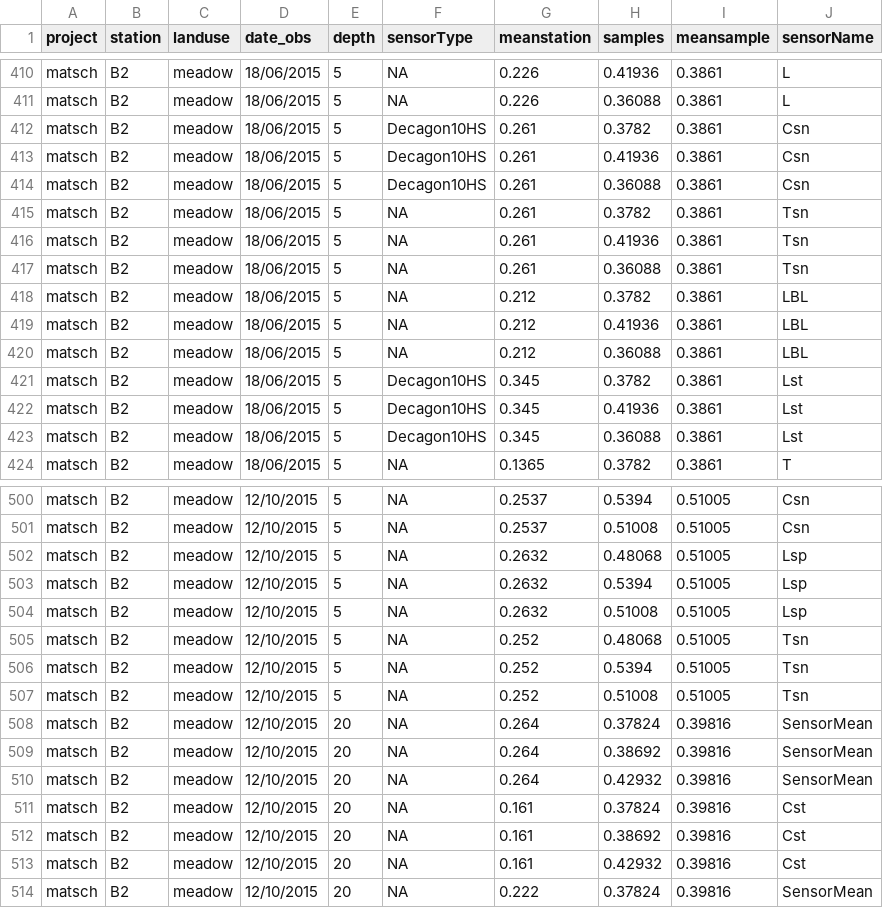
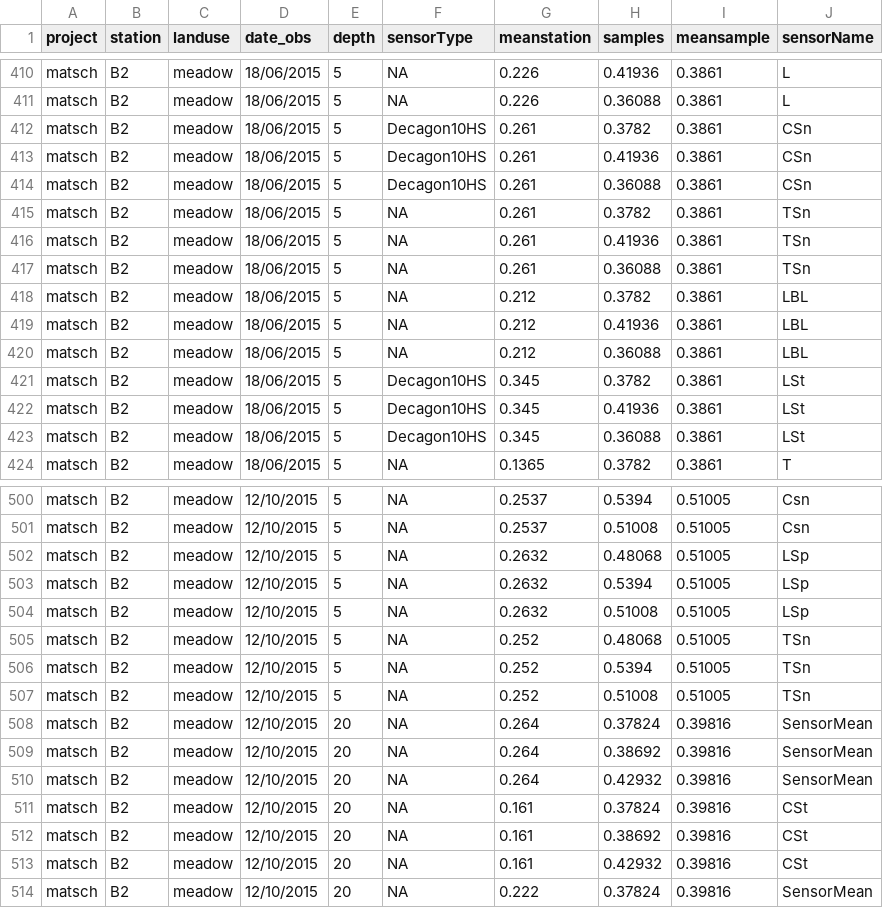
Before and after one commit to JBrenn/SWCalibrateR, a CSV file: data/SUMMARY_TOTAL.csv, drawn as a sheet; only a part is shown, gaps mark what is left out; the diff covers the shown part only.

Commit message:
update data: synchron sensor names

```diff
--- a/data/SUMMARY_TOTAL.csv
+++ b/data/SUMMARY_TOTAL.csv
@@ -411,8 +411,8 @@ matsch,B2,meadow,18/06/2015,5,NA,0.226,0.41936,0.3861,L
 matsch,B2,meadow,18/06/2015,5,NA,0.226,0.36088,0.3861,L
-matsch,B2,meadow,18/06/2015,5,Decagon10HS,0.261,0.3782,0.3861,Csn
-matsch,B2,meadow,18/06/2015,5,Decagon10HS,0.261,0.41936,0.3861,Csn
-matsch,B2,meadow,18/06/2015,5,Decagon10HS,0.261,0.36088,0.3861,Csn
-matsch,B2,meadow,18/06/2015,5,NA,0.261,0.3782,0.3861,Tsn
-matsch,B2,meadow,18/06/2015,5,NA,0.261,0.41936,0.3861,Tsn
-matsch,B2,meadow,18/06/2015,5,NA,0.261,0.36088,0.3861,Tsn
+matsch,B2,meadow,18/06/2015,5,Decagon10HS,0.261,0.3782,0.3861,CSn
+matsch,B2,meadow,18/06/2015,5,Decagon10HS,0.261,0.41936,0.3861,CSn
+matsch,B2,meadow,18/06/2015,5,Decagon10HS,0.261,0.36088,0.3861,CSn
+matsch,B2,meadow,18/06/2015,5,NA,0.261,0.3782,0.3861,TSn
+matsch,B2,meadow,18/06/2015,5,NA,0.261,0.41936,0.3861,TSn
+matsch,B2,meadow,18/06/2015,5,NA,0.261,0.36088,0.3861,TSn
 matsch,B2,meadow,18/06/2015,5,NA,0.212,0.3782,0.3861,LBL
@@ -420,5 +420,5 @@ matsch,B2,meadow,18/06/2015,5,NA,0.212,0.41936,0.3861,LBL
 matsch,B2,meadow,18/06/2015,5,NA,0.212,0.36088,0.3861,LBL
-matsch,B2,meadow,18/06/2015,5,Decagon10HS,0.345,0.3782,0.3861,Lst
-matsch,B2,meadow,18/06/2015,5,Decagon10HS,0.345,0.41936,0.3861,Lst
-matsch,B2,meadow,18/06/2015,5,Decagon10HS,0.345,0.36088,0.3861,Lst
+matsch,B2,meadow,18/06/2015,5,Decagon10HS,0.345,0.3782,0.3861,LSt
+matsch,B2,meadow,18/06/2015,5,Decagon10HS,0.345,0.41936,0.3861,LSt
+matsch,B2,meadow,18/06/2015,5,Decagon10HS,0.345,0.36088,0.3861,LSt
 matsch,B2,meadow,18/06/2015,5,NA,0.1365,0.3782,0.3861,T
@@ -501,8 +501,8 @@ matsch,B2,meadow,12/10/2015,5,NA,0.2537,0.5394,0.51005,Csn
 matsch,B2,meadow,12/10/2015,5,NA,0.2537,0.51008,0.51005,Csn
-matsch,B2,meadow,12/10/2015,5,NA,0.2632,0.48068,0.51005,Lsp
-matsch,B2,meadow,12/10/2015,5,NA,0.2632,0.5394,0.51005,Lsp
-matsch,B2,meadow,12/10/2015,5,NA,0.2632,0.51008,0.51005,Lsp
-matsch,B2,meadow,12/10/2015,5,NA,0.252,0.48068,0.51005,Tsn
-matsch,B2,meadow,12/10/2015,5,NA,0.252,0.5394,0.51005,Tsn
-matsch,B2,meadow,12/10/2015,5,NA,0.252,0.51008,0.51005,Tsn
+matsch,B2,meadow,12/10/2015,5,NA,0.2632,0.48068,0.51005,LSp
+matsch,B2,meadow,12/10/2015,5,NA,0.2632,0.5394,0.51005,LSp
+matsch,B2,meadow,12/10/2015,5,NA,0.2632,0.51008,0.51005,LSp
+matsch,B2,meadow,12/10/2015,5,NA,0.252,0.48068,0.51005,TSn
+matsch,B2,meadow,12/10/2015,5,NA,0.252,0.5394,0.51005,TSn
+matsch,B2,meadow,12/10/2015,5,NA,0.252,0.51008,0.51005,TSn
 matsch,B2,meadow,12/10/2015,20,NA,0.264,0.37824,0.39816,SensorMean
@@ -510,5 +510,5 @@ matsch,B2,meadow,12/10/2015,20,NA,0.264,0.38692,0.39816,SensorMean
 matsch,B2,meadow,12/10/2015,20,NA,0.264,0.42932,0.39816,SensorMean
-matsch,B2,meadow,12/10/2015,20,NA,0.161,0.37824,0.39816,Cst
-matsch,B2,meadow,12/10/2015,20,NA,0.161,0.38692,0.39816,Cst
-matsch,B2,meadow,12/10/2015,20,NA,0.161,0.42932,0.39816,Cst
+matsch,B2,meadow,12/10/2015,20,NA,0.161,0.37824,0.39816,CSt
+matsch,B2,meadow,12/10/2015,20,NA,0.161,0.38692,0.39816,CSt
+matsch,B2,meadow,12/10/2015,20,NA,0.161,0.42932,0.39816,CSt
 matsch,B2,meadow,12/10/2015,20,NA,0.222,0.37824,0.39816,SensorMean
```
Also changed, not shown: 35 edited cells elsewhere in this file, 2 other files.
